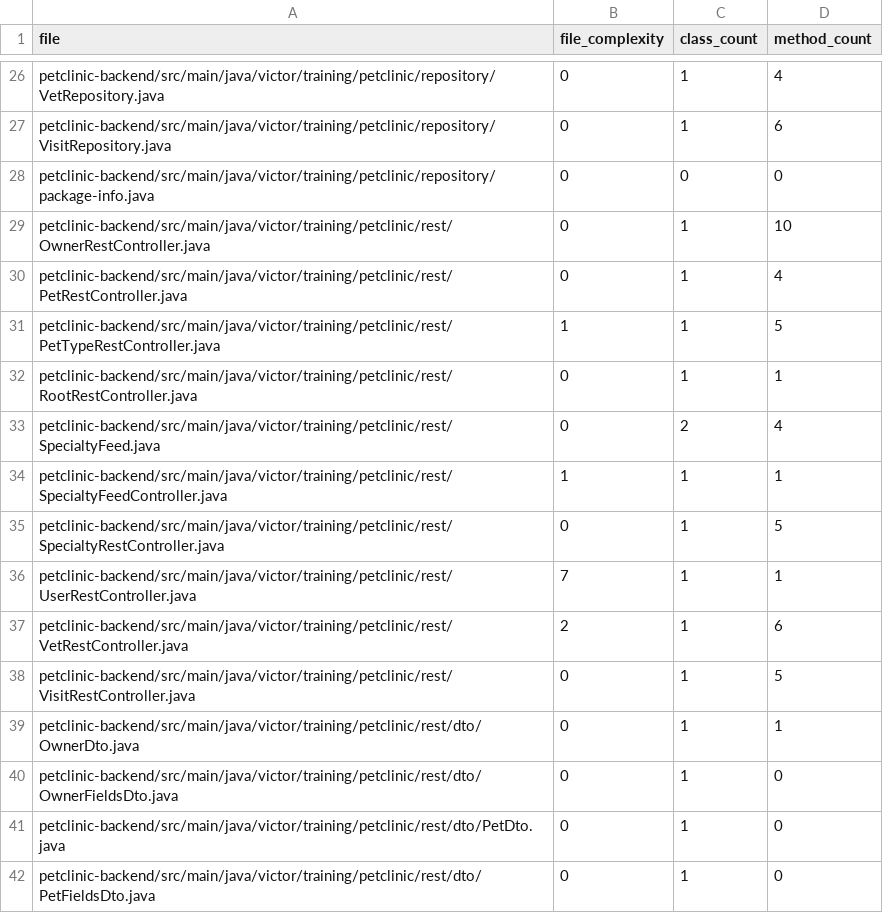
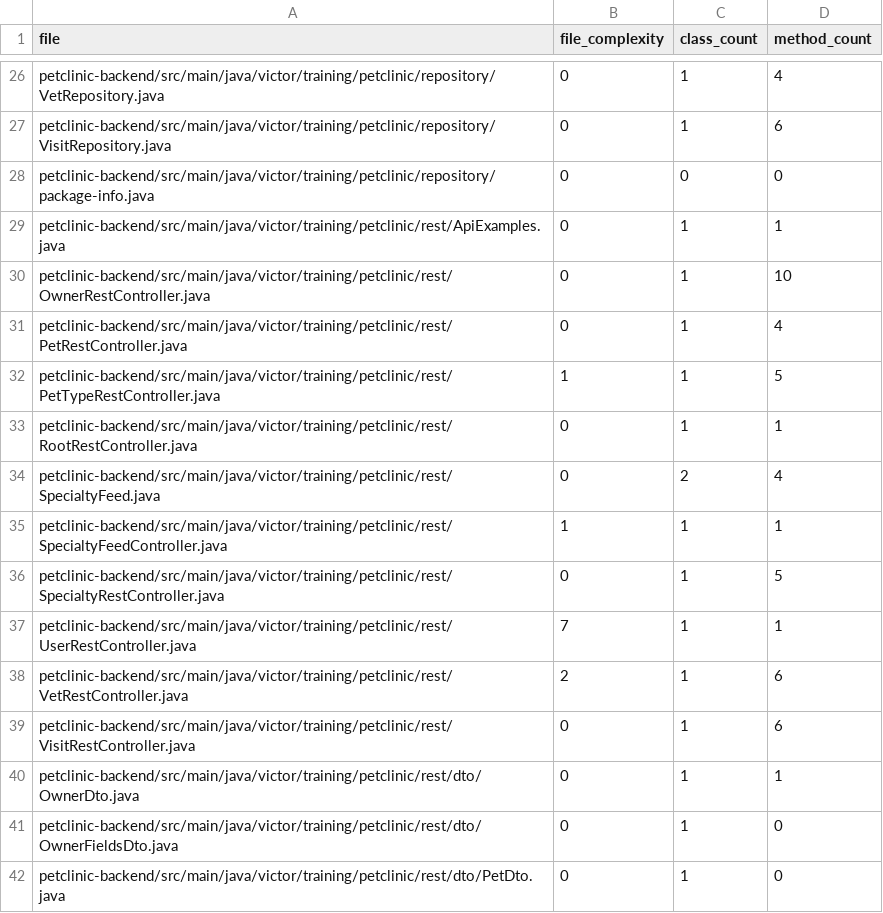
Before and after one commit to victorrentea/petclinic, a TSV file: petclinic-backend/docs/generated/codemap/complexity-per-file.tsv, drawn as a sheet; only a part is shown, gaps mark what is left out; the shorter side is filled out with more unchanged rows.

```diff
--- a/petclinic-backend/docs/generated/codemap/complexity-per-file.tsv
+++ b/petclinic-backend/docs/generated/codemap/complexity-per-file.tsv
@@ -28,2 +28,3 @@ petclinic-backend/src/main/java/victor/training/petclinic/repository/VisitReposi
 petclinic-backend/src/main/java/victor/training/petclinic/repository/package-info.java	0	0	0
+petclinic-backend/src/main/java/victor/training/petclinic/rest/ApiExamples.java	0	1	1
 petclinic-backend/src/main/java/victor/training/petclinic/rest/OwnerRestController.java	0	1	10
@@ -37,3 +38,3 @@ petclinic-backend/src/main/java/victor/training/petclinic/rest/UserRestControlle
 petclinic-backend/src/main/java/victor/training/petclinic/rest/VetRestController.java	2	1	6
-petclinic-backend/src/main/java/victor/training/petclinic/rest/VisitRestController.java	0	1	5
+petclinic-backend/src/main/java/victor/training/petclinic/rest/VisitRestController.java	0	1	6
 petclinic-backend/src/main/java/victor/training/petclinic/rest/dto/OwnerDto.java	0	1	1
```
Also changed, not shown: petclinic-backend/docs/generated/codemap/codemap.tsv, petclinic-backend/docs/generated/codemap/complexity-per-class.tsv, 7 other files.
